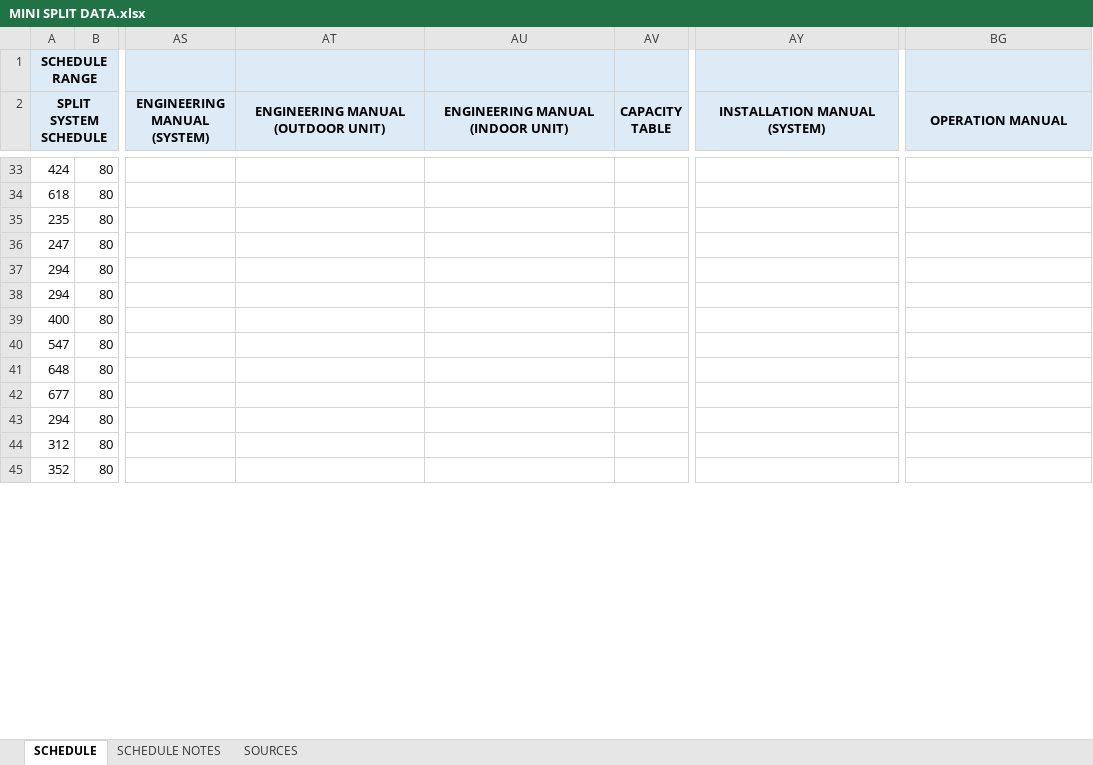
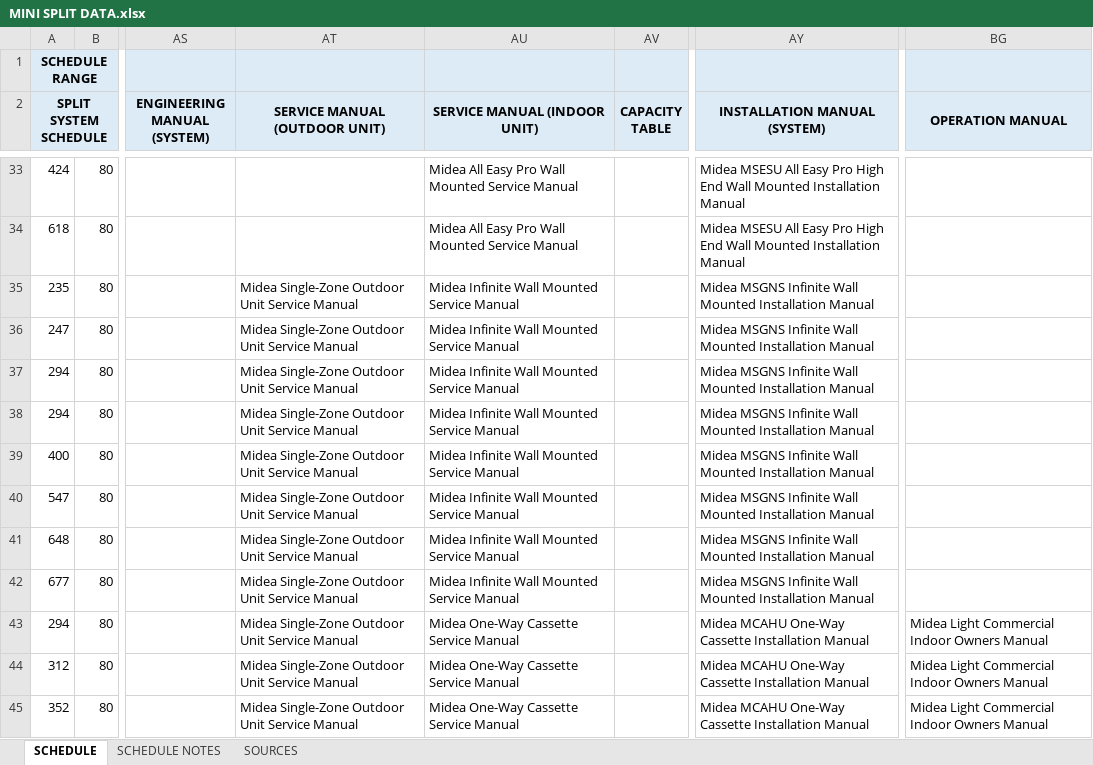
Before and after one commit to alex-schwindt/Quick-Select-V3, an Excel workbook: DATA/DATA FILES/MINI SPLIT DATA.xlsx, sheet SCHEDULE, drawn as a sheet; only a part is shown, gaps mark what is left out; values as stored, in another font and other column widths than the file's, no borders; the diff covers the shown part only; the diff names each change by its address in the sheet, - before the commit and + after, or states it on an @@ line.

Commit message:
Adding IOM for Midea

```diff
--- a/DATA/DATA FILES/MINI SPLIT DATA.xlsx (sheet SCHEDULE)
+++ b/DATA/DATA FILES/MINI SPLIT DATA.xlsx (sheet SCHEDULE)
-AT2: ENGINEERING MANUAL (OUTDOOR UNIT)
+AT2: SERVICE MANUAL (OUTDOOR UNIT)
-AU2: ENGINEERING MANUAL (INDOOR UNIT)
+AU2: SERVICE MANUAL (INDOOR UNIT)
-AU33:AU34 (SERVICE MANUAL (INDOOR UNIT)): (empty)
+AU33:AU34 (SERVICE MANUAL (INDOOR UNIT)): Midea All Easy Pro Wall Mounted Service Manual
-AY33:AY34 (INSTALLATION MANUAL (SYSTEM)): (empty)
+AY33:AY34 (INSTALLATION MANUAL (SYSTEM)): Midea MSESU All Easy Pro High End Wall Mounted Installation Manual
-AT35:AT45 (SERVICE MANUAL (OUTDOOR UNIT)): (empty)
+AT35:AT45 (SERVICE MANUAL (OUTDOOR UNIT)): Midea Single-Zone Outdoor Unit Service Manual
-AU35:AU42 (SERVICE MANUAL (INDOOR UNIT)): (empty)
+AU35:AU42 (SERVICE MANUAL (INDOOR UNIT)): Midea Infinite Wall Mounted Service Manual
-AY35:AY42 (INSTALLATION MANUAL (SYSTEM)): (empty)
+AY35:AY42 (INSTALLATION MANUAL (SYSTEM)): Midea MSGNS Infinite Wall Mounted Installation Manual
-AU43:AU45 (SERVICE MANUAL (INDOOR UNIT)): (empty)
+AU43:AU45 (SERVICE MANUAL (INDOOR UNIT)): Midea One-Way Cassette Service Manual
-AY43:AY45 (INSTALLATION MANUAL (SYSTEM)): (empty)
+AY43:AY45 (INSTALLATION MANUAL (SYSTEM)): Midea MCAHU One-Way Cassette Installation Manual
-BG43:BG45 (OPERATION MANUAL): (empty)
+BG43:BG45 (OPERATION MANUAL): Midea Light Commercial Indoor Owners Manual
```
Also changed, not shown: 280 edited cells elsewhere in this sheet, 9 other files.
